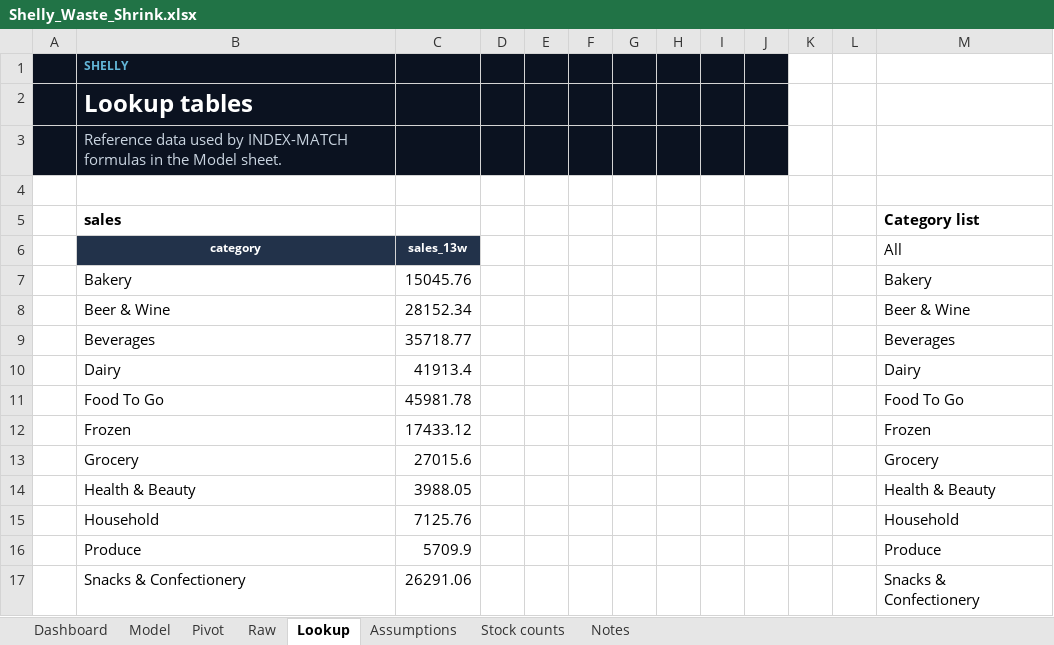
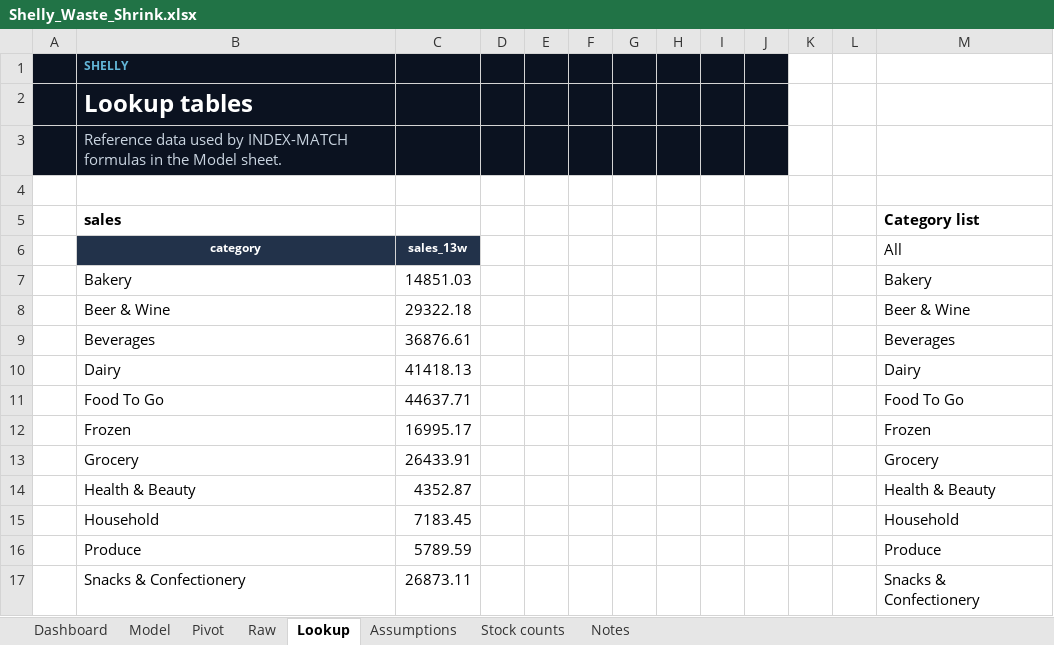
Before and after one commit to Pavi44M/Agent-Shelly-0.3, an Excel workbook: docs/reports/Shelly_Waste_Shrink.xlsx, sheet Lookup, drawn as a sheet; values as stored, in another font and other column widths than the file's, no borders; the diff names each change by its address in the sheet, - before the commit and + after, or states it on an @@ line.

```diff
--- a/docs/reports/Shelly_Waste_Shrink.xlsx (sheet Lookup)
+++ b/docs/reports/Shelly_Waste_Shrink.xlsx (sheet Lookup)
-C7: 15045.76
+C7: 14851.03
-C8: 28152.34
+C8: 29322.18
-C9: 35718.77
+C9: 36876.61
-C10: 41913.4
+C10: 41418.13
-C11: 45981.78
+C11: 44637.71
-C12: 17433.12
+C12: 16995.17
-C13: 27015.6
+C13: 26433.91
-C14: 3988.05
+C14: 4352.87
-C15: 7125.76
+C15: 7183.45
-C16: 5709.9
+C16: 5789.59
-C17: 26291.06
+C17: 26873.11
```
Also changed, not shown: sheet Raw, sheet Stock counts, sheet Model, sheet Pivot, sheet Dashboard, sheet Notes, formulas that keep their value, docs/reports/Shelly_13_Week_Forecast.xlsx, docs/reports/Shelly_Category_Review.xlsx, 36 other files.
